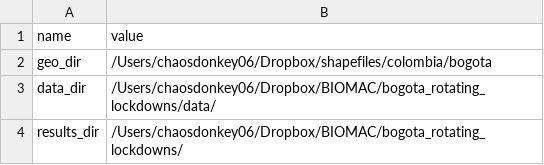
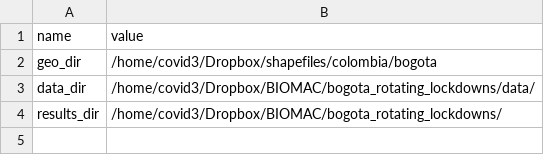
Before and after one commit to ChaosDonkey06/bogota_covid19_lockdowns, a CSV file: global_config/config_file.csv, drawn as a sheet.

Commit message:
changing csv

```diff
--- a/global_config/config_file.csv
+++ b/global_config/config_file.csv
@@ -1,4 +1,4 @@
 name,value
-geo_dir,/Users/chaosdonkey06/Dropbox/shapefiles/colombia/bogota
-data_dir,/Users/chaosdonkey06/Dropbox/BIOMAC/bogota_rotating_lockdowns/data/
-results_dir,/Users/chaosdonkey06/Dropbox/BIOMAC/bogota_rotating_lockdowns/
+geo_dir,/home/covid3/Dropbox/shapefiles/colombia/bogota
+data_dir,/home/covid3/Dropbox/BIOMAC/bogota_rotating_lockdowns/data/
+results_dir,/home/covid3/Dropbox/BIOMAC/bogota_rotating_lockdowns/
```
